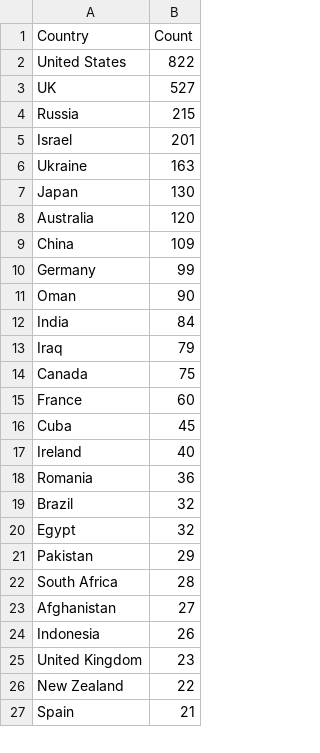
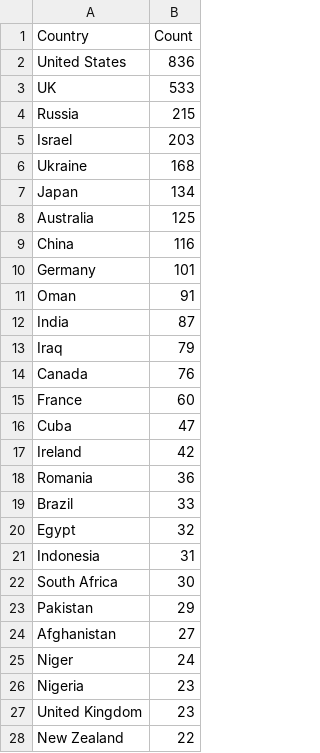
Before and after one commit to yusufaliozkan/clone-zotero-intelligence-bibliography, a CSV file: countries.csv, drawn as a sheet; only a part is shown; the shorter side is filled out with more unchanged rows; the diff covers the shown part only.

```diff
--- a/countries.csv
+++ b/countries.csv
@@ -1,25 +1,27 @@
 Country,Count
-United States,822
-UK,527
+United States,836
+UK,533
 Russia,215
-Israel,201
-Ukraine,163
-Japan,130
-Australia,120
-China,109
-Germany,99
-Oman,90
-India,84
+Israel,203
+Ukraine,168
+Japan,134
+Australia,125
+China,116
+Germany,101
+Oman,91
+India,87
 Iraq,79
-Canada,75
+Canada,76
 France,60
-Cuba,45
-Ireland,40
+Cuba,47
+Ireland,42
 Romania,36
-Brazil,32
+Brazil,33
 Egypt,32
+Indonesia,31
+South Africa,30
 Pakistan,29
-South Africa,28
 Afghanistan,27
-Indonesia,26
+Niger,24
+Nigeria,23
 United Kingdom,23
```
Also changed, not shown: 14 added rows, 16 removed rows, 34 moved rows and 8 edited cells elsewhere in this file, author_auto_replacements.csv, gpe.csv, 6 other files.
